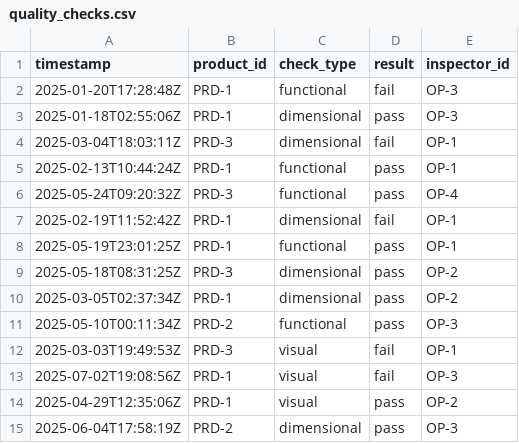
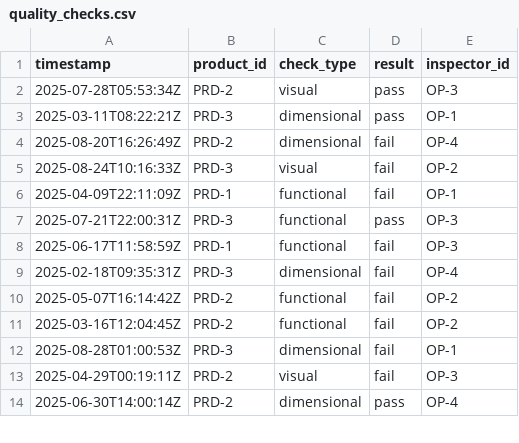
Before and after one commit to eavarady/momac-sdm-dashboard, a CSV file: data/quality_checks.csv, drawn as a sheet; only a part is shown; the diff covers the shown part only.

```diff
--- a/data/quality_checks.csv
+++ b/data/quality_checks.csv
@@ -1,15 +1,14 @@
 timestamp,product_id,check_type,result,inspector_id
-2025-01-20T17:28:48Z,PRD-1,functional,fail,OP-3
-2025-01-18T02:55:06Z,PRD-1,dimensional,pass,OP-3
-2025-03-04T18:03:11Z,PRD-3,dimensional,fail,OP-1
-2025-02-13T10:44:24Z,PRD-1,functional,pass,OP-1
-2025-05-24T09:20:32Z,PRD-3,functional,pass,OP-4
-2025-02-19T11:52:42Z,PRD-1,dimensional,fail,OP-1
-2025-05-19T23:01:25Z,PRD-1,functional,pass,OP-1
-2025-05-18T08:31:25Z,PRD-3,dimensional,pass,OP-2
-2025-03-05T02:37:34Z,PRD-1,dimensional,pass,OP-2
-2025-05-10T00:11:34Z,PRD-2,functional,pass,OP-3
-2025-03-03T19:49:53Z,PRD-3,visual,fail,OP-1
-2025-07-02T19:08:56Z,PRD-1,visual,fail,OP-3
-2025-04-29T12:35:06Z,PRD-1,visual,pass,OP-2
-2025-06-04T17:58:19Z,PRD-2,dimensional,pass,OP-3
+2025-07-28T05:53:34Z,PRD-2,visual,pass,OP-3
+2025-03-11T08:22:21Z,PRD-3,dimensional,pass,OP-1
+2025-08-20T16:26:49Z,PRD-2,dimensional,fail,OP-4
+2025-08-24T10:16:33Z,PRD-3,visual,fail,OP-2
+2025-04-09T22:11:09Z,PRD-1,functional,fail,OP-1
+2025-07-21T22:00:31Z,PRD-3,functional,pass,OP-3
+2025-06-17T11:58:59Z,PRD-1,functional,fail,OP-3
+2025-02-18T09:35:31Z,PRD-3,dimensional,fail,OP-4
+2025-05-07T16:14:42Z,PRD-2,functional,fail,OP-2
+2025-03-16T12:04:45Z,PRD-2,functional,fail,OP-2
+2025-08-28T01:00:53Z,PRD-3,dimensional,fail,OP-1
+2025-04-29T00:19:11Z,PRD-2,visual,fail,OP-3
+2025-06-30T14:00:14Z,PRD-2,dimensional,pass,OP-4
```
Also changed, not shown: 3 added rows, 2 removed rows and 10 edited cells elsewhere in this file, data/machine_metrics.csv, data/production_log.csv, 2 other files.
